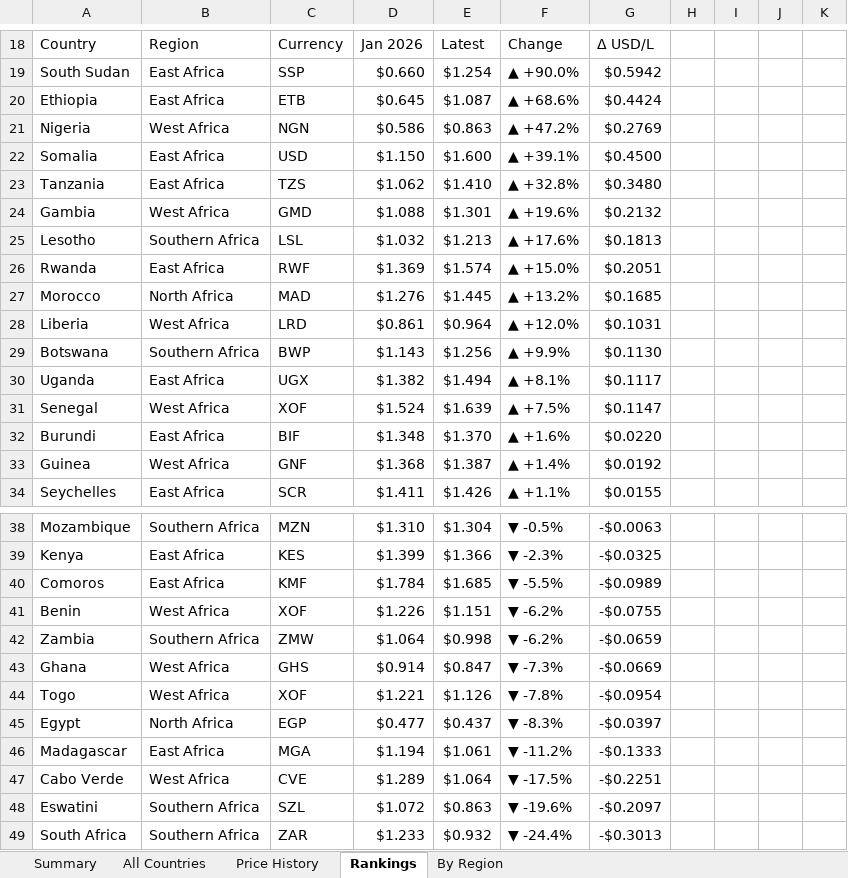
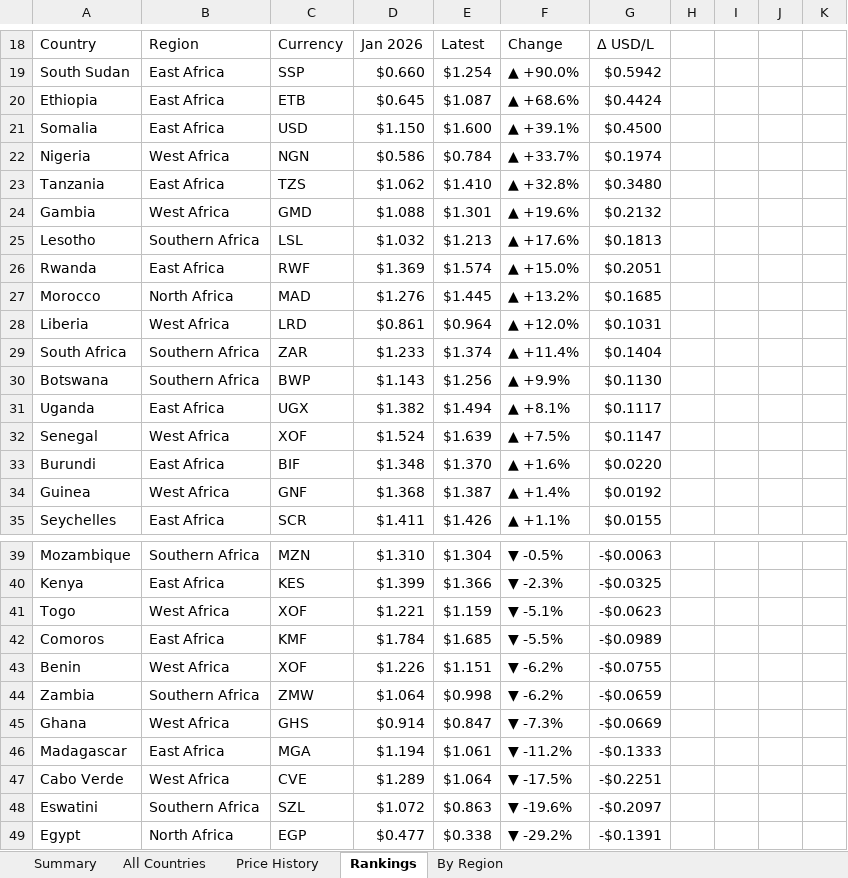
Before and after one commit to Data-Innovation-For-Africa/africa-fuel-tracker, an Excel workbook: africa_fuel_tracker_latest.xlsx, sheet Rankings, drawn as a sheet; only a part is shown, gaps mark what is left out; values as stored, in another font and other column widths than the file's, no cell formats; removed rows and columns are numbered as before the commit, all else as after; the diff covers the shown part only; the diff names each change by its address in the sheet, - before the commit and + after, or states it on an @@ line.

```diff
--- a/africa_fuel_tracker_latest.xlsx (sheet Rankings)
+++ b/africa_fuel_tracker_latest.xlsx (sheet Rankings)
-row 21: Nigeria | West Africa | NGN | $0.586 | $0.863 | ▲ +47.2% | $0.2769
+row 22: Nigeria | West Africa | NGN | $0.586 | $0.784 | ▲ +33.7% | $0.1974
+row 29: South Africa | Southern Africa | ZAR | $1.233 | $1.374 | ▲ +11.4% | $0.1404
+row 41: Togo | West Africa | XOF | $1.221 | $1.159 | ▼ -5.1% | -$0.0623
-row 44: Togo | West Africa | XOF | $1.221 | $1.126 | ▼ -7.8% | -$0.0954
-row 45: Egypt | North Africa | EGP | $0.477 | $0.437 | ▼ -8.3% | -$0.0397
-row 49: South Africa | Southern Africa | ZAR | $1.233 | $0.932 | ▼ -24.4% | -$0.3013
+row 49: Egypt | North Africa | EGP | $0.477 | $0.338 | ▼ -29.2% | -$0.1391
```
Also changed, not shown: 29 edited cells elsewhere in this sheet, sheet By Region, sheet Price History, sheet All Countries, sheet Summary, cell formats, 3 other files.
